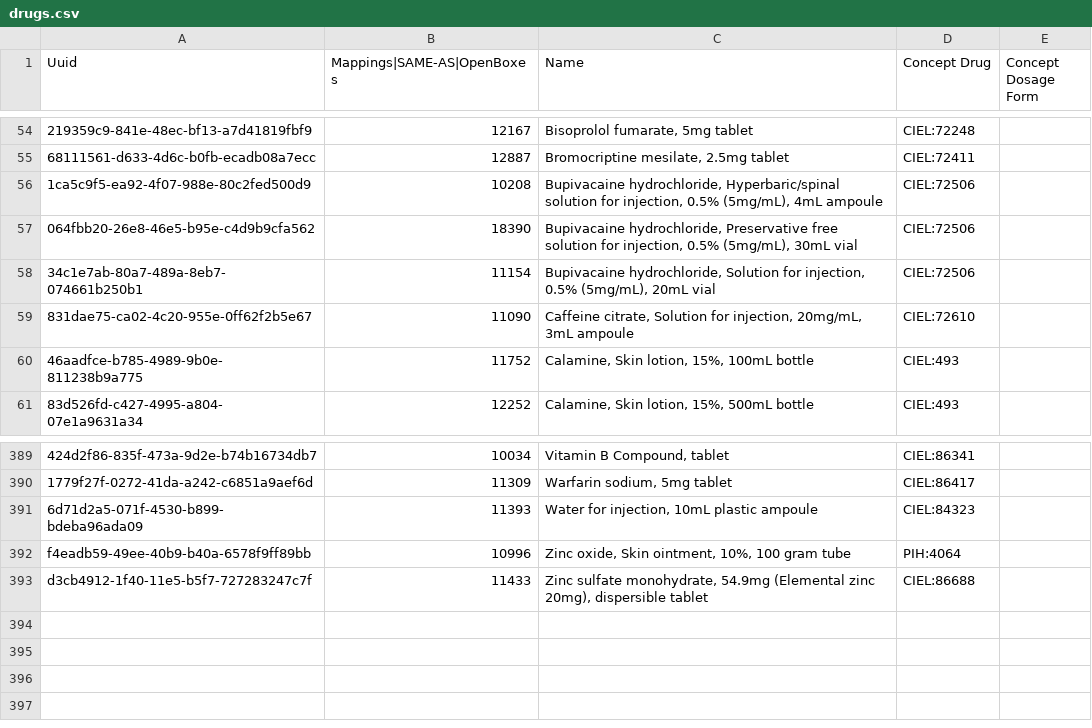
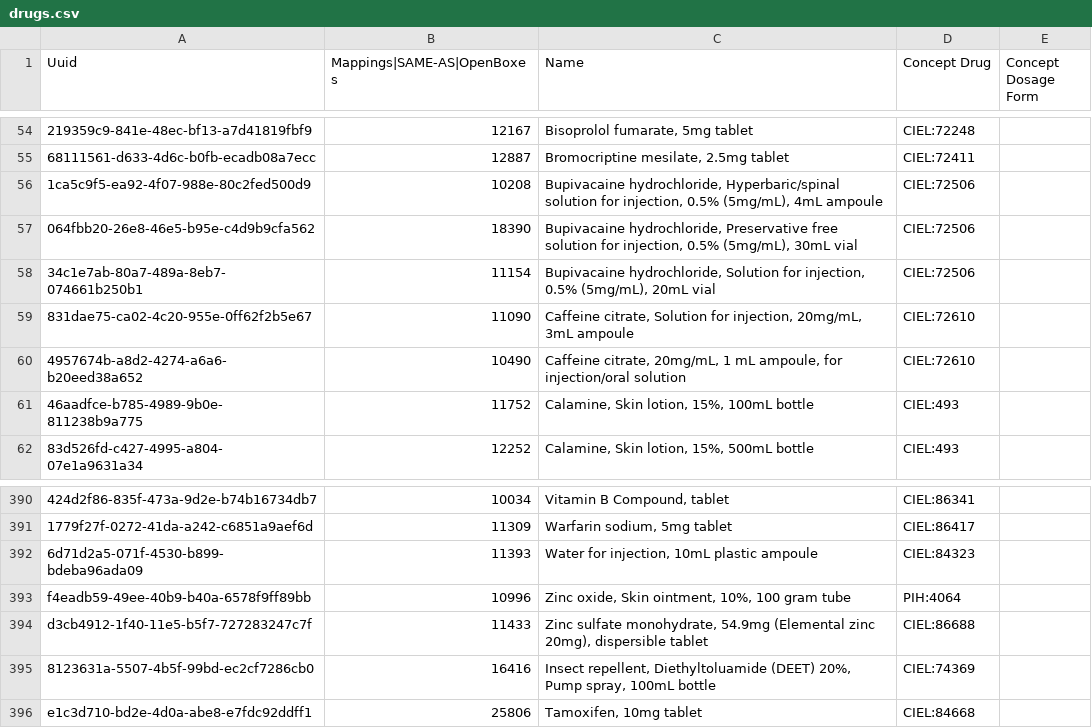
Before and after one commit to chocopiosl/openmrs-configsl, a CSV file: configuration/drugs/drugs.csv, drawn as a sheet; only a part is shown, gaps mark what is left out; the diff names each change by its address in the sheet, - before the commit and + after, or states it on an @@ line.

Commit message:
SL-416 Added 3 new drugs

```diff
--- a/configuration/drugs/drugs.csv
+++ b/configuration/drugs/drugs.csv
+row 60: 4957674b-a8d2-4274-a6a6-b20eed38a652 | 10490 | Caffeine citrate, 20mg/mL, 1 mL ampoule, for injection/oral solution | CIEL:72610
+row 395: 8123631a-5507-4b5f-99bd-ec2cf7286cb0 | 16416 | Insect repellent, Diethyltoluamide (DEET) 20%, Pump spray, 100mL bottle | CIEL:74369
+row 396: e1c3d710-bd2e-4d0a-abe8-e7fdc92ddff1 | 25806 | Tamoxifen, 10mg tablet | CIEL:84668
```
